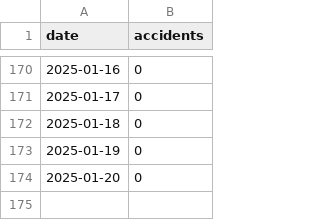
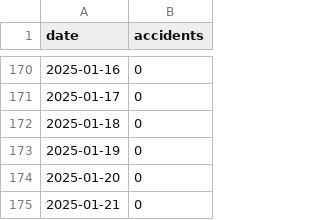
Before and after one commit to gretajonsson/ID2223_project, a CSV file: data/police_api_backfill.csv, drawn as a sheet; only a part is shown, gaps mark what is left out.

```diff
--- a/data/police_api_backfill.csv
+++ b/data/police_api_backfill.csv
@@ -174 +174,2 @@ date,accidents
 2025-01-20,0
+2025-01-21,0
```
Also changed, not shown: 6 other files.
